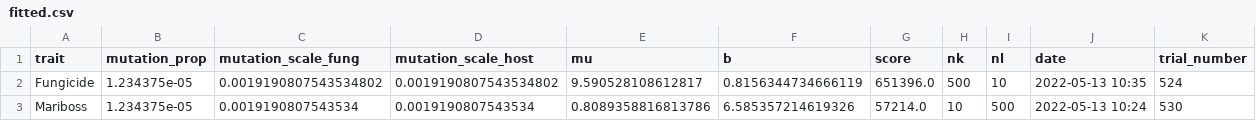
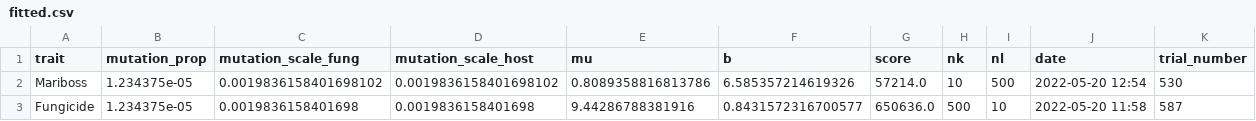
Before and after one commit to nt409/quant-res-doses, a CSV file: data/fitted.csv, drawn as a sheet.

```diff
--- a/data/fitted.csv
+++ b/data/fitted.csv
@@ -1,3 +1,3 @@
 trait,mutation_prop,mutation_scale_fung,mutation_scale_host,mu,b,score,nk,nl,date,trial_number
-Fungicide,1.234375e-05,0.0019190807543534802,0.0019190807543534802,9.590528108612817,0.8156344734666119,651396.0,500,10,2022-05-13 10:35,524
-Mariboss,1.234375e-05,0.0019190807543534,0.0019190807543534,0.8089358816813786,6.585357214619326,57214.0,10,500,2022-05-13 10:24,530
+Mariboss,1.234375e-05,0.0019836158401698102,0.0019836158401698102,0.8089358816813786,6.585357214619326,57214.0,10,500,2022-05-20 12:54,530
+Fungicide,1.234375e-05,0.0019836158401698,0.0019836158401698,9.44286788381916,0.8431572316700577,650636.0,500,10,2022-05-20 11:58,587
```
Also changed, not shown: data/constants.csv, 3 other files.
